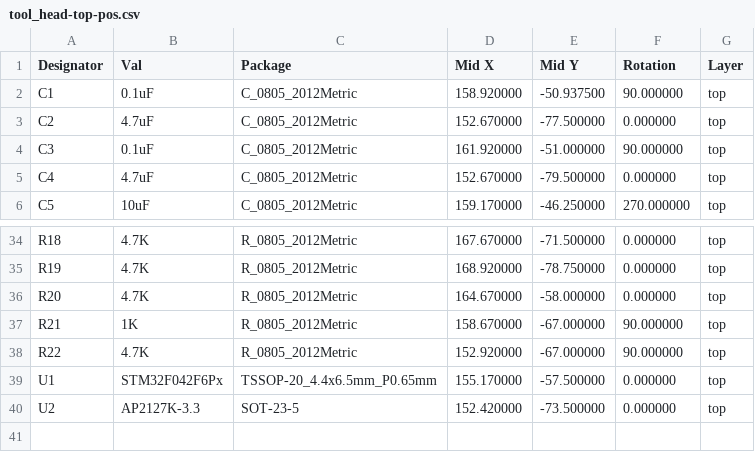
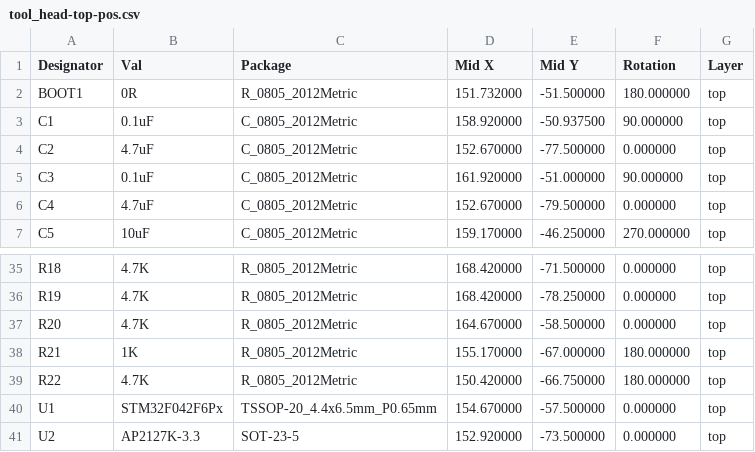
Before and after one commit to lkong/Voron-Hardware, a CSV file: Toolhead_Board/Production_Files/JLC_PCB/tool_head-top-pos.csv, drawn as a sheet; only a part is shown, gaps mark what is left out; the diff covers the shown part only.

```diff
--- a/Toolhead_Board/Production_Files/JLC_PCB/tool_head-top-pos.csv
+++ b/Toolhead_Board/Production_Files/JLC_PCB/tool_head-top-pos.csv
@@ -1,2 +1,3 @@
 Designator,Val,Package,Mid X,Mid Y,Rotation,Layer
+"BOOT1","0R","R_0805_2012Metric",151.732000,-51.500000,180.000000,top
 "C1","0.1uF","C_0805_2012Metric",158.920000,-50.937500,90.000000,top
@@ -34,7 +35,7 @@ Designator,Val,Package,Mid X,Mid Y,Rotation,Layer
-"R18","4.7K","R_0805_2012Metric",167.670000,-71.500000,0.000000,top
-"R19","4.7K","R_0805_2012Metric",168.920000,-78.750000,0.000000,top
-"R20","4.7K","R_0805_2012Metric",164.670000,-58.000000,0.000000,top
-"R21","1K","R_0805_2012Metric",158.670000,-67.000000,90.000000,top
-"R22","4.7K","R_0805_2012Metric",152.920000,-67.000000,90.000000,top
-"U1","STM32F042F6Px","TSSOP-20_4.4x6.5mm_P0.65mm",155.170000,-57.500000,0.000000,top
-"U2","AP2127K-3.3","SOT-23-5",152.420000,-73.500000,0.000000,top
+"R18","4.7K","R_0805_2012Metric",168.420000,-71.500000,0.000000,top
+"R19","4.7K","R_0805_2012Metric",168.420000,-78.250000,0.000000,top
+"R20","4.7K","R_0805_2012Metric",164.670000,-58.500000,0.000000,top
+"R21","1K","R_0805_2012Metric",155.170000,-67.000000,180.000000,top
+"R22","4.7K","R_0805_2012Metric",150.420000,-66.750000,180.000000,top
+"U1","STM32F042F6Px","TSSOP-20_4.4x6.5mm_P0.65mm",154.670000,-57.500000,0.000000,top
+"U2","AP2127K-3.3","SOT-23-5",152.920000,-73.500000,0.000000,top
```
Also changed, not shown: 1 added row, 1 removed row and 35 edited cells elsewhere in this file, Toolhead_Board/Production_Files/JLC_PCB/tool_head.csv, 31 other files.
